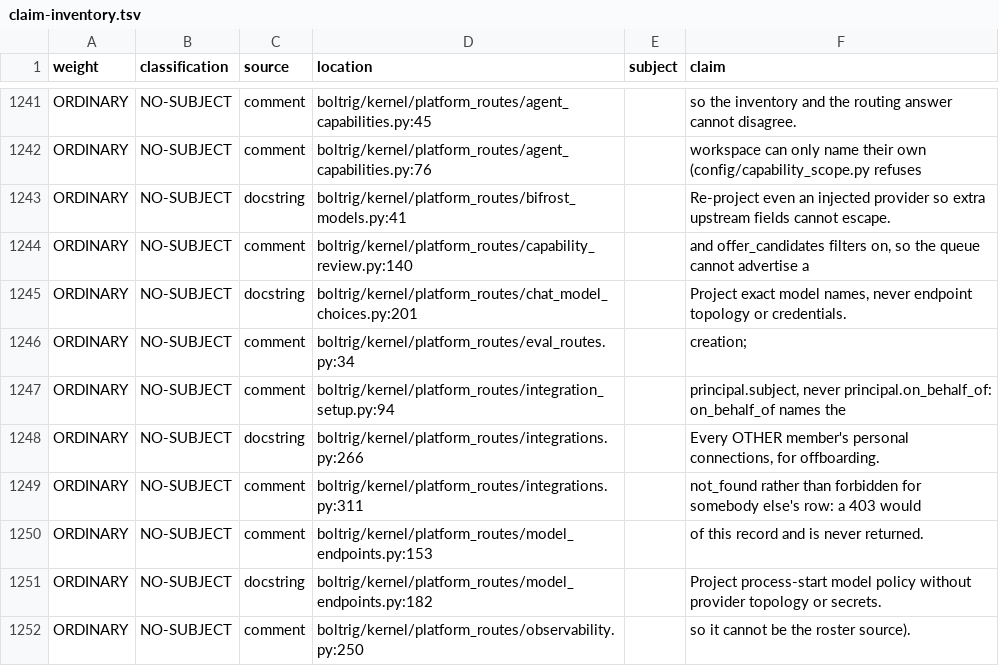
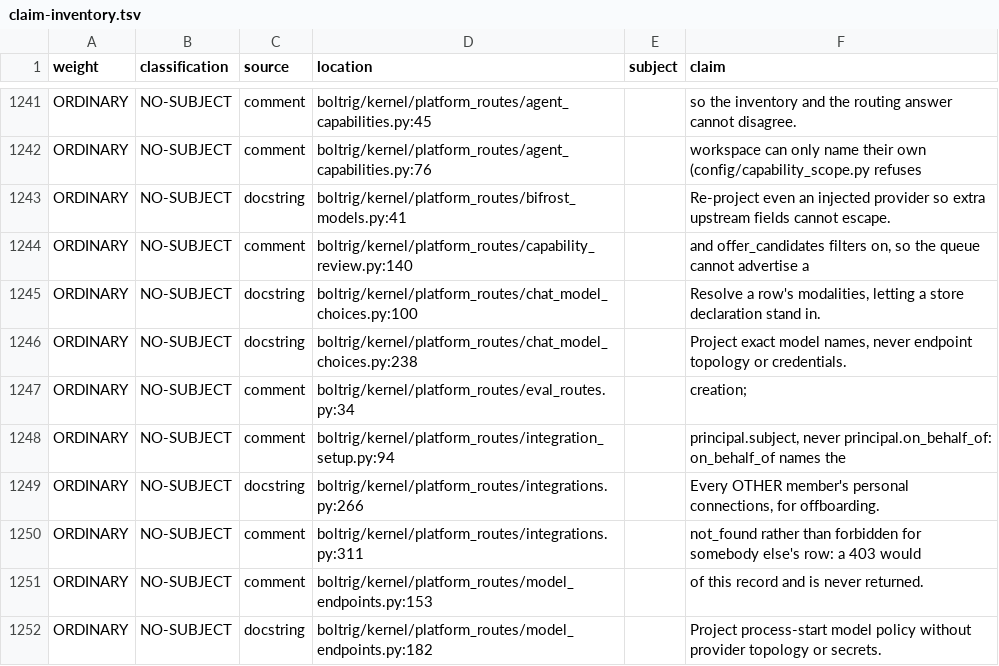
Before and after one commit to wlilley93/boltrig, a TSV file: docs/claim-inventory.tsv, drawn as a sheet; only a part is shown, gaps mark what is left out; the shorter side is filled out with more unchanged rows.

```diff
--- a/docs/claim-inventory.tsv
+++ b/docs/claim-inventory.tsv
@@ -1244,3 +1244,4 @@ ORDINARY	NO-SUBJECT	docstring	boltrig/kernel/platform_routes/bifrost_models.py:4
 ORDINARY	NO-SUBJECT	comment	boltrig/kernel/platform_routes/capability_review.py:140		and offer_candidates filters on, so the queue cannot advertise a
-ORDINARY	NO-SUBJECT	docstring	boltrig/kernel/platform_routes/chat_model_choices.py:201		Project exact model names, never endpoint topology or credentials.
+ORDINARY	NO-SUBJECT	docstring	boltrig/kernel/platform_routes/chat_model_choices.py:100		Resolve a row's modalities, letting a store declaration stand in.
+ORDINARY	NO-SUBJECT	docstring	boltrig/kernel/platform_routes/chat_model_choices.py:238		Project exact model names, never endpoint topology or credentials.
 ORDINARY	NO-SUBJECT	comment	boltrig/kernel/platform_routes/eval_routes.py:34		creation;
```
Also changed, not shown: 2 other files.
